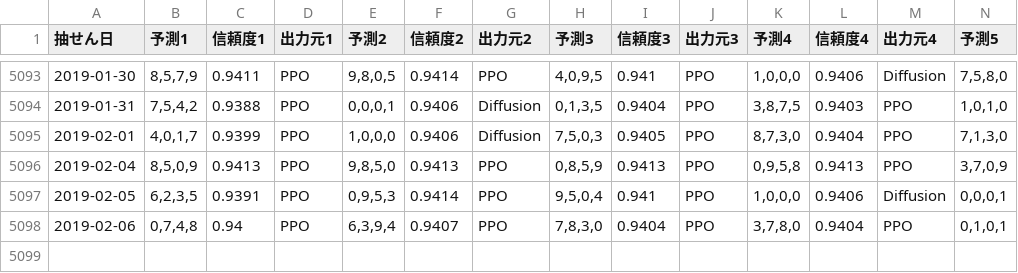
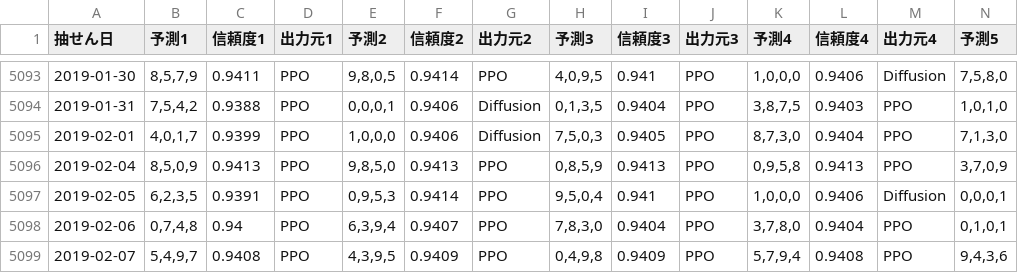
Before and after one commit to Joker7822/num4, a CSV file: Numbers4_predictions.csv, drawn as a sheet; only a part is shown, gaps mark what is left out; rows hold the shown columns only; the diff names each change by its address in the sheet, - before the commit and + after, or states it on an @@ line.

```diff
--- a/Numbers4_predictions.csv
+++ b/Numbers4_predictions.csv
+row 5099: 2019-02-07 | 5,4,9,7 | 0.9408 | PPO | 4,3,9,5 | 0.9409 | PPO | 0,4,9,8 | 0.9409 | PPO | 5,7,9,4 | 0.9408 | PPO | 9,4,3,6
```
